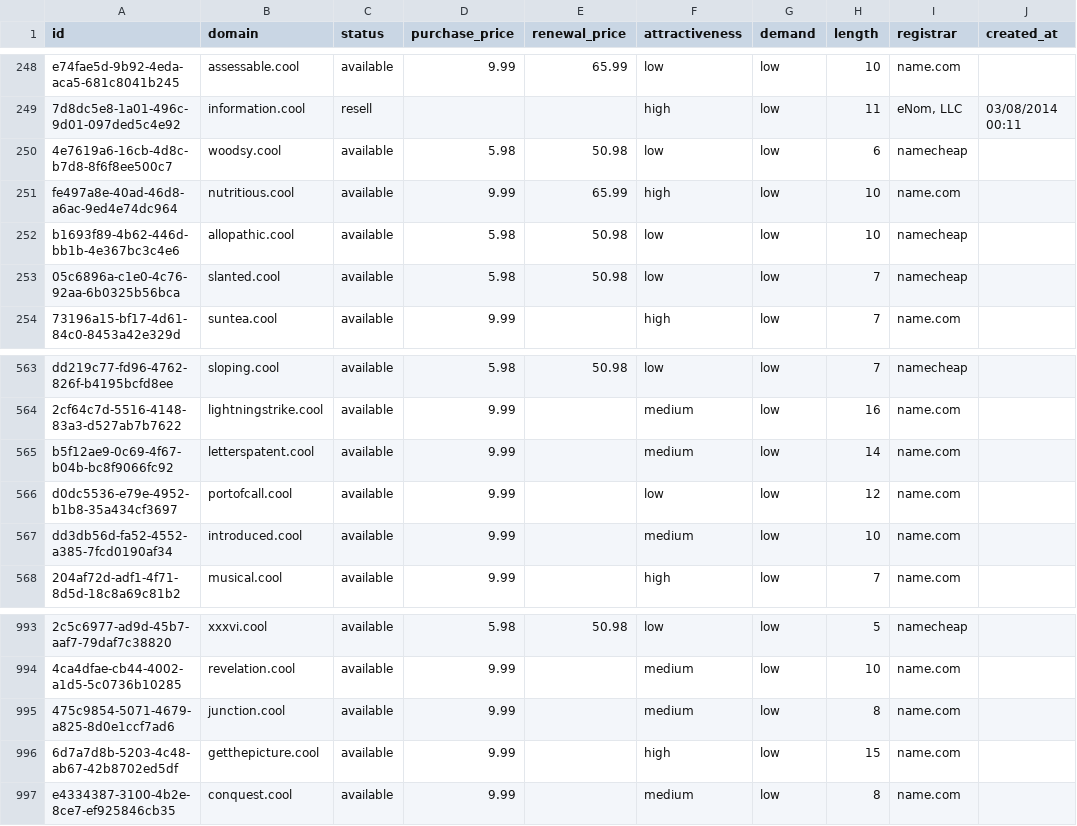
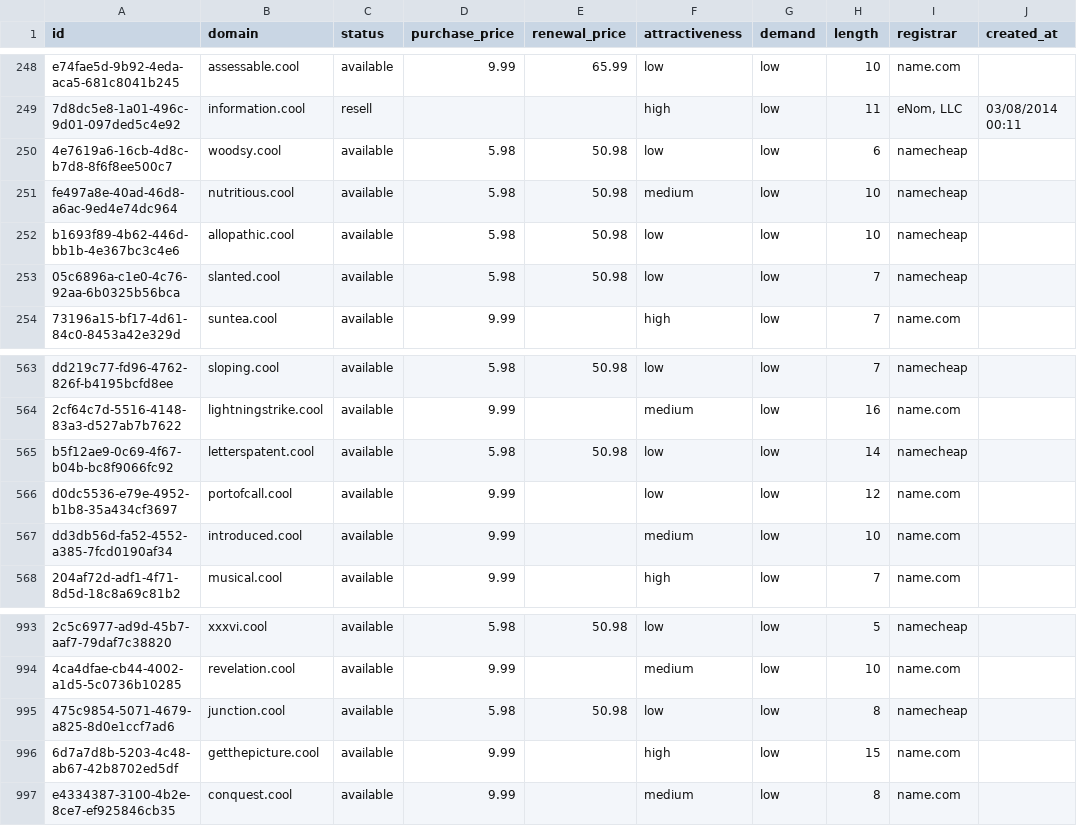
Before and after one commit to UniqueDomains/cool-oneword-domains, a CSV file: cool.csv, drawn as a sheet; only a part is shown, gaps mark what is left out; the diff names each change by its address in the sheet, - before the commit and + after, or states it on an @@ line.

Commit message:
Domains update

```diff
--- a/cool.csv
+++ b/cool.csv
-D251 (purchase_price): 9.99
+D251 (purchase_price): 5.98
-E251 (renewal_price): 65.99
+E251 (renewal_price): 50.98
-F251 (attractiveness): high
+F251 (attractiveness): medium
-I251 (registrar): name.com
+I251 (registrar): namecheap
-D565 (purchase_price): 9.99
+D565 (purchase_price): 5.98
-E565 (renewal_price): (empty)
+E565 (renewal_price): 50.98
-F565 (attractiveness): medium
+F565 (attractiveness): low
-I565 (registrar): name.com
+I565 (registrar): namecheap
-D995 (purchase_price): 9.99
+D995 (purchase_price): 5.98
-E995 (renewal_price): (empty)
+E995 (renewal_price): 50.98
-F995 (attractiveness): medium
+F995 (attractiveness): low
-I995 (registrar): name.com
+I995 (registrar): namecheap
```
Also changed, not shown: 4 other files.
